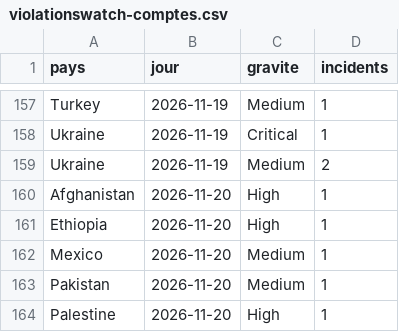
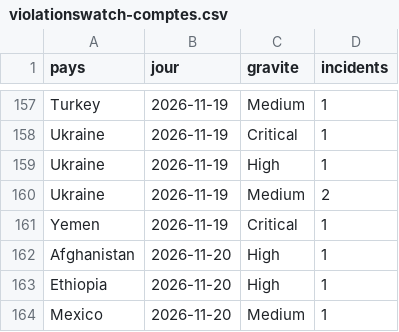
Before and after one commit to salimbenfarhat/metac-bot-template, a CSV file: registre/violationswatch-comptes.csv, drawn as a sheet; only a part is shown, gaps mark what is left out; the shorter side is filled out with more unchanged rows.

Commit message:
registre : Violations Watch du 2026-11-22

```diff
--- a/registre/violationswatch-comptes.csv
+++ b/registre/violationswatch-comptes.csv
@@ -158,3 +158,5 @@ Turkey,2026-11-19,Medium,1
 Ukraine,2026-11-19,Critical,1
+Ukraine,2026-11-19,High,1
 Ukraine,2026-11-19,Medium,2
+Yemen,2026-11-19,Critical,1
 Afghanistan,2026-11-20,High,1
```
